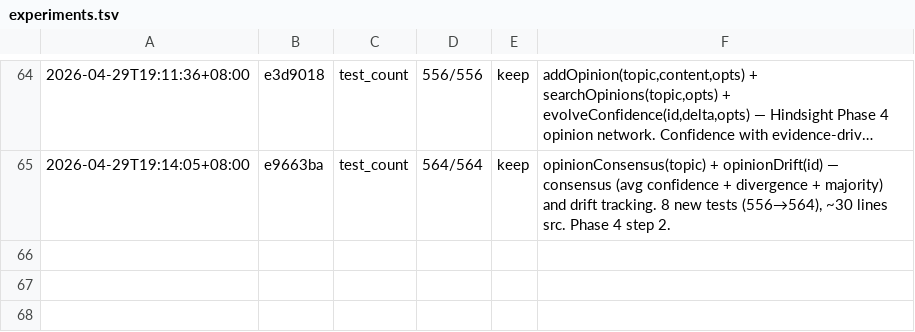
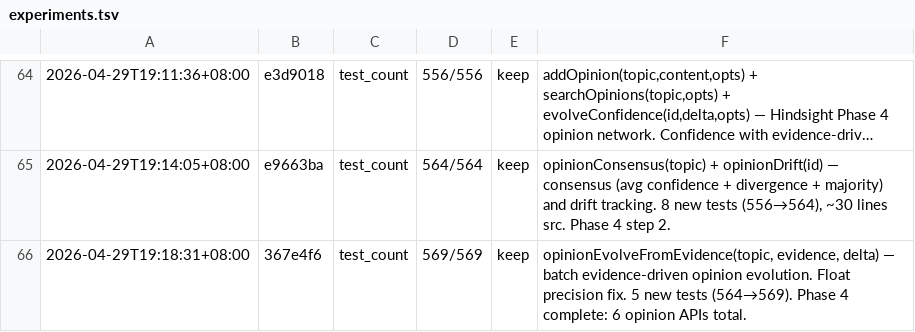
Before and after one commit to robertsong2019/openclaw-workspace, a TSV file: projects/agent-memory-service/experiments.tsv, drawn as a sheet; only a part is shown, gaps mark what is left out; long unchanged cells end in …; the diff names each change by its address in the sheet, - before the commit and + after, or states it on an @@ line.

Commit message:
docs: update MEMORY.md — AMS Phase 4 complete (569 tests)

```diff
--- a/projects/agent-memory-service/experiments.tsv
+++ b/projects/agent-memory-service/experiments.tsv
+row 66: 2026-04-29T19:18:31+08:00 | 367e4f6 | test_count | 569/569 | keep | opinionEvolveFromEvidence(topic, evidence, delta) — batch evidence-driven opinion evolution. Float precision fix. 5 new tests (564→569). Phase 4 complete: 6 opinion APIs total.
```
Also changed, not shown: 1 other file.
